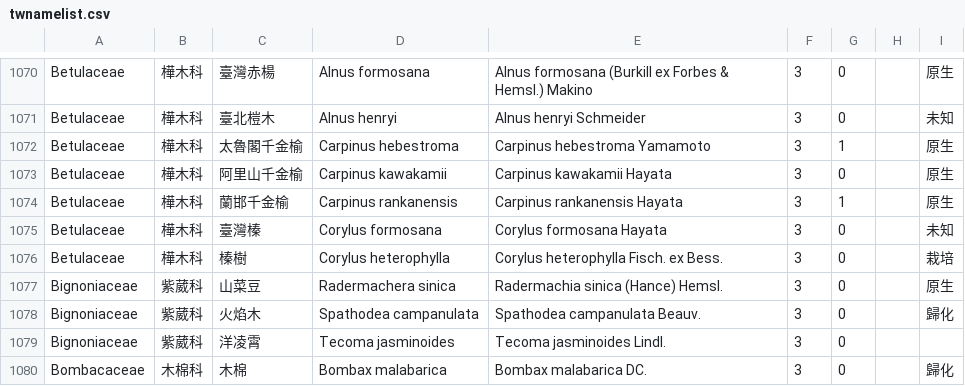
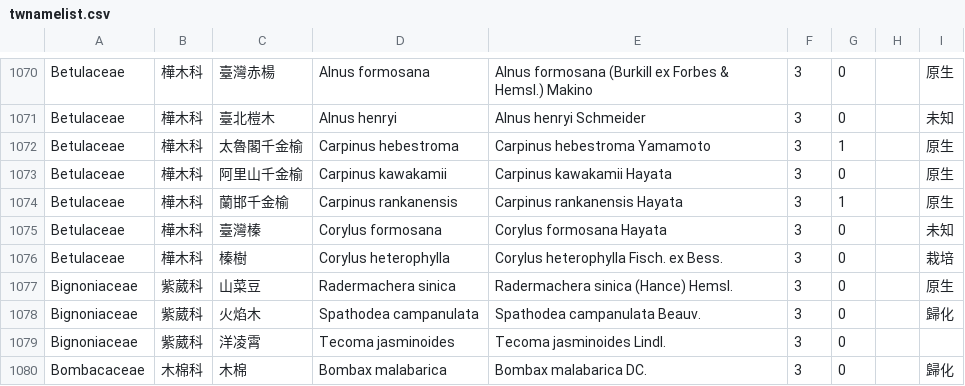
Before and after one commit to TaiBON/checklister, a CSV file: data/twnamelist.csv, drawn as a sheet; only a part is shown, gaps mark what is left out.

Commit message:
1. 更新山菜豆的全名(Radermachera sinica (Hance) Hemsl.) 2. 將 qt-gui 的主程式更名

```diff
--- a/data/twnamelist.csv
+++ b/data/twnamelist.csv
@@ -1076,3 +1076,3 @@ Betulaceae|樺木科|臺灣榛|Corylus formosana|Corylus formosana Hayata|3|0||
 Betulaceae|樺木科|榛樹|Corylus heterophylla|Corylus heterophylla Fisch. ex Bess.|3|0||栽培
-Bignoniaceae|紫葳科|山菜豆|Radermachera sinica|Radermachia sinica (Hance) Hemsl.|3|0||原生
+Bignoniaceae|紫葳科|山菜豆|Radermachera sinica|Radermachera sinica (Hance) Hemsl.|3|0||原生
 Bignoniaceae|紫葳科|火焰木|Spathodea campanulata|Spathodea campanulata Beauv.|3|0||歸化
```
Also changed, not shown: data/twnamelist_apg3.csv, 4 other files.
